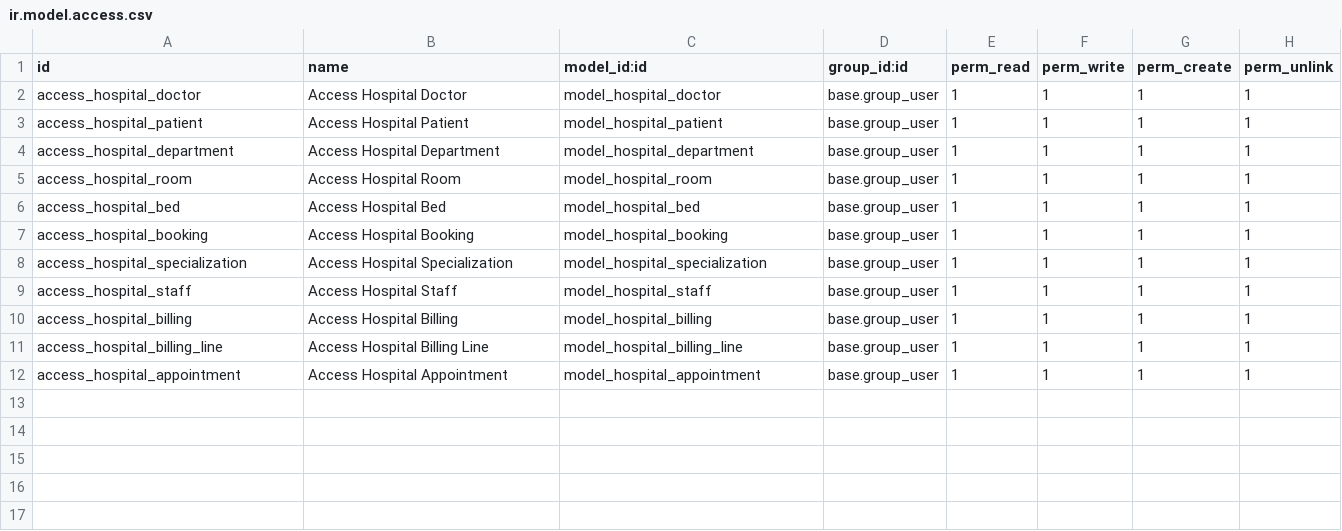
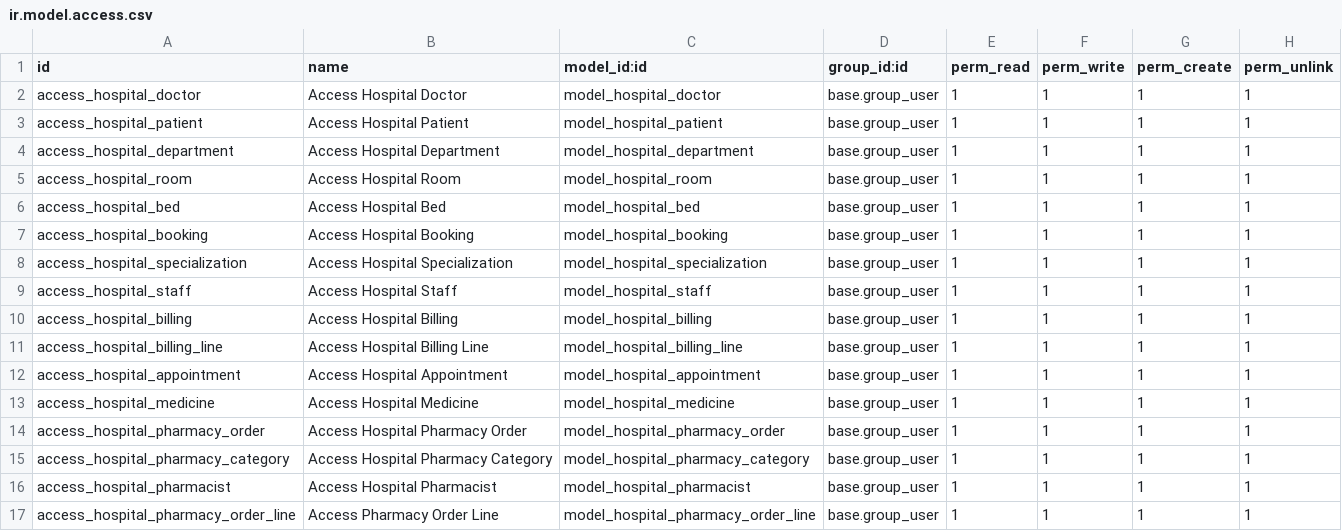
Before and after one commit to aliaa200411/the_healing_hms, a CSV file: security/ir.model.access.csv, drawn as a sheet.

Commit message:
Implemented pharmacy system and updated button logic
- Added pharmacy system
- Modified Confirm, Mark as Paid, Print Invoice, and Cancel buttons (adjusted when they appear)
- Automatically add patients who get medicines to the billing

```diff
--- a/security/ir.model.access.csv
+++ b/security/ir.model.access.csv
@@ -12 +12,6 @@ access_hospital_billing_line,Access Hospital Billing Line,model_hospital_billing
 access_hospital_appointment,Access Hospital Appointment,model_hospital_appointment,base.group_user,1,1,1,1
+access_hospital_medicine,Access Hospital Medicine,model_hospital_medicine,base.group_user,1,1,1,1
+access_hospital_pharmacy_order,Access Hospital Pharmacy Order,model_hospital_pharmacy_order,base.group_user,1,1,1,1
+access_hospital_pharmacy_category,Access Hospital Pharmacy Category,model_hospital_pharmacy_category,base.group_user,1,1,1,1
+access_hospital_pharmacist,Access Hospital Pharmacist,model_hospital_pharmacist,base.group_user,1,1,1,1
+access_hospital_pharmacy_order_line,Access Pharmacy Order Line,model_hospital_pharmacy_order_line,base.group_user,1,1,1,1
```
Also changed, not shown: 10 other files.
